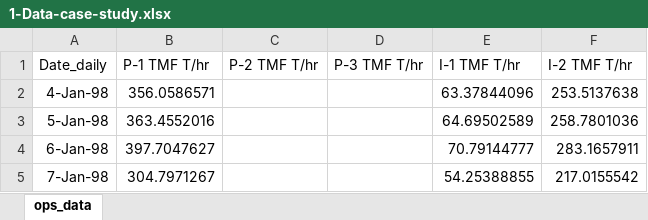
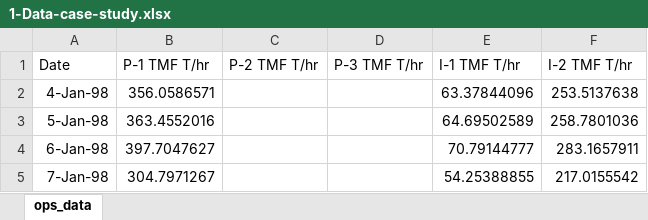
Before and after one commit to ICWallis/Stanford-Geothermal-Python-Sessions--Intermediate, an Excel workbook: 1-Data-case-study.xlsx, sheet ops_data, drawn as a sheet; only a part is shown; values as stored, in another font and other column widths than the file's, no borders; the diff names each change by its address in the sheet, - before the commit and + after, or states it on an @@ line.

Commit message:
Refine headers

```diff
--- a/1-Data-case-study.xlsx (sheet ops_data)
+++ b/1-Data-case-study.xlsx (sheet ops_data)
-A1: Date_daily
+A1: Date
```
